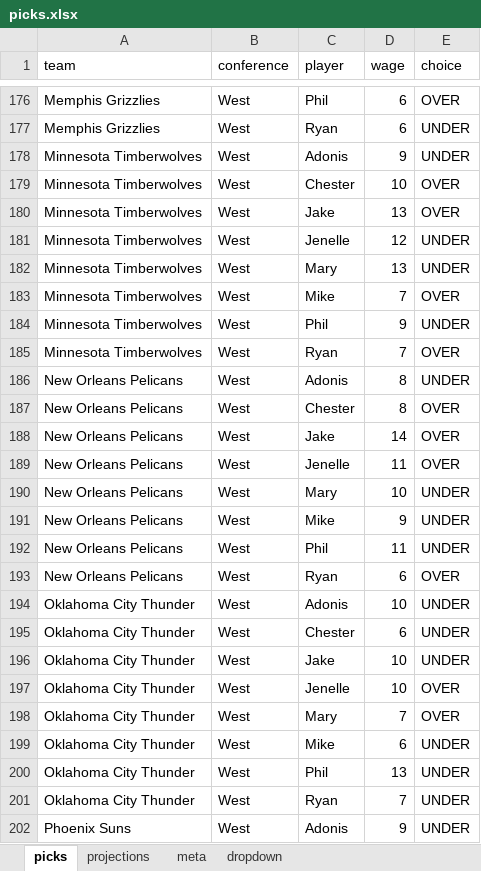
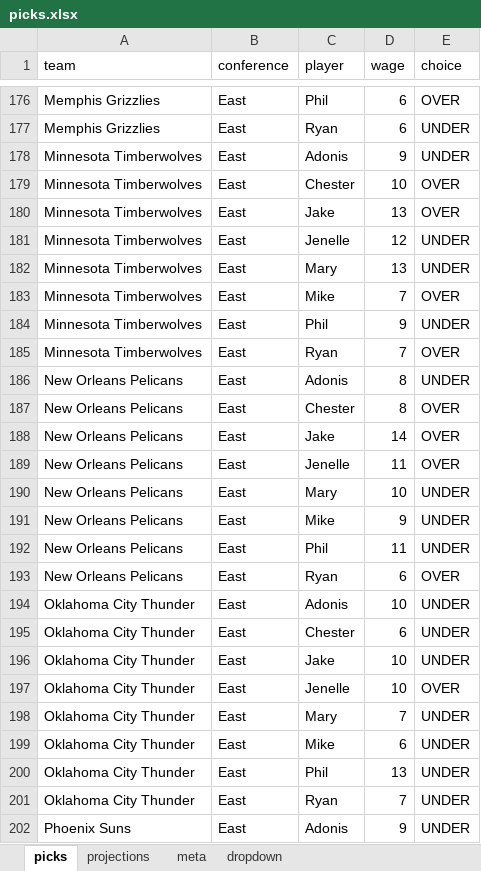
Before and after one commit to ismayc/ismayc.github.io, an Excel workbook: nba-over-under-2021-2022/picks.xlsx, sheet picks, drawn as a sheet; only a part is shown, gaps mark what is left out; values as stored, in another font and other column widths than the file's, no borders; the diff covers the shown part only; the diff names each change by its address in the sheet, - before the commit and + after, or states it on an @@ line.

Commit message:
With validated picks from PDF

```diff
--- a/nba-over-under-2021-2022/picks.xlsx (sheet picks)
+++ b/nba-over-under-2021-2022/picks.xlsx (sheet picks)
-B176:B202 (conference): West
+B176:B202 (conference): East
-E198 (choice): OVER
+E198 (choice): UNDER
```
Also changed, not shown: 94 edited cells elsewhere in this sheet, sheet projections, sheet meta, 4 other files.
